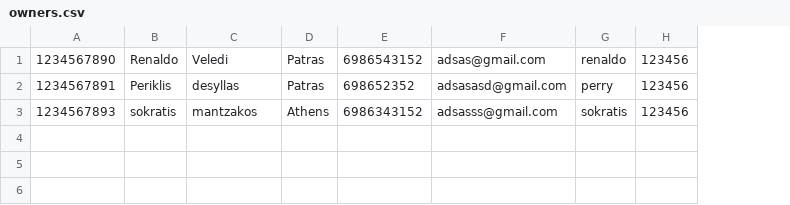
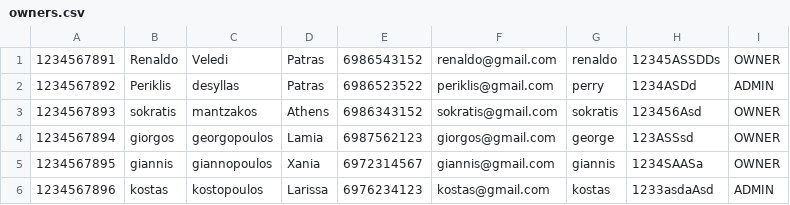
Before and after one commit to pedes1999/TechnikonProject, a CSV file: data/owners.csv, drawn as a sheet; removed rows and columns are numbered as before the commit, all else as after; the diff names each change by its address in the sheet, - before the commit and + after, or states it on an @@ line.

Commit message:
Refactor Services into OwnerService,PropertyService, PropertyRepairService and added role to Owner model

```diff
--- a/data/owners.csv
+++ b/data/owners.csv
-column F, rows 1-3: adsas@gmail.com | adsasasd@gmail.com | adsasss@gmail.com
+column F, rows 1-3: renaldo@gmail.com | periklis@gmail.com | sokratis@gmail.com
-column H, rows 1-3: all 123456
+column H, rows 1-3: 12345ASSDDs | 1234ASDd | 123456Asd
+column I, rows 1-3: OWNER | ADMIN | OWNER
-A1: 1234567890
+A1: 1234567891
-A2: 1234567891
+A2: 1234567892
-E2: 698652352
+E2: 6986523522
+row 4: 1234567894 | giorgos | georgopoulos | Lamia | 6987562123 | giorgos@gmail.com | george | 123ASSsd | OWNER
+row 5: 1234567895 | giannis | giannopoulos | Xania | 6972314567 | giannis@gmail.com | giannis | 1234SAASa | OWNER
+row 6: 1234567896 | kostas | kostopoulos | Larissa | 6976234123 | kostas@gmail.com | kostas | 1233asdaAsd | ADMIN
```
Also changed, not shown: data/repairs.csv, 28 other files.
